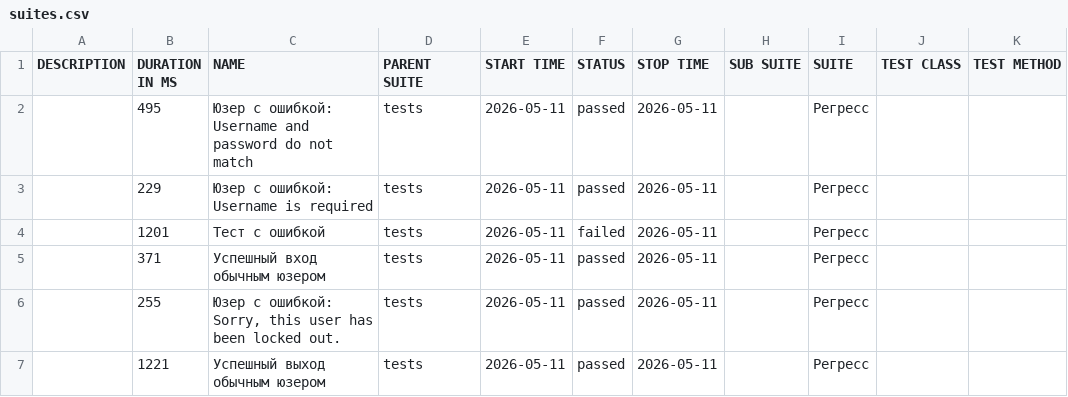
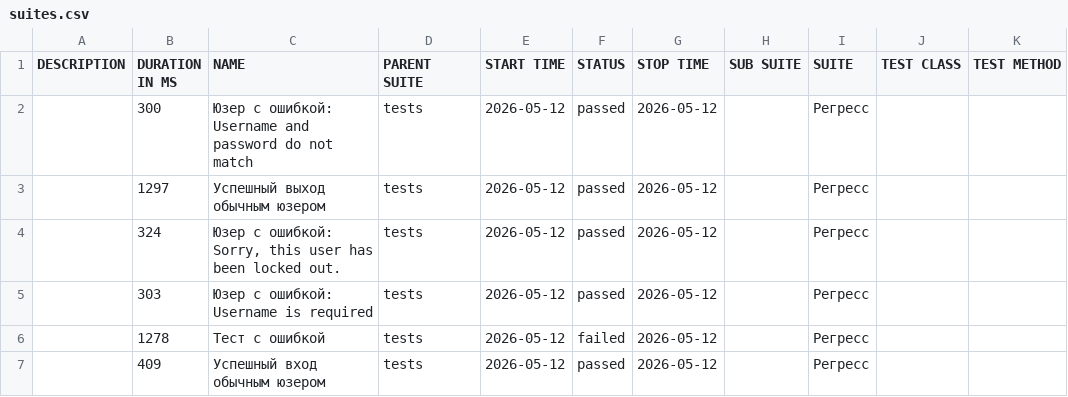
Before and after one commit to barsovichok/playwright_python_training, a CSV file: data/suites.csv, drawn as a sheet.

```diff
--- a/data/suites.csv
+++ b/data/suites.csv
@@ -1,7 +1,7 @@
 "DESCRIPTION","DURATION IN MS","NAME","PARENT SUITE","START TIME","STATUS","STOP TIME","SUB SUITE","SUITE","TEST CLASS","TEST METHOD"
-"","495","Юзер с ошибкой: Username and password do not match","tests","2026-05-11","passed","2026-05-11","","Регресс","",""
-"","229","Юзер с ошибкой: Username is required","tests","2026-05-11","passed","2026-05-11","","Регресс","",""
-"","1201","Тест с ошибкой","tests","2026-05-11","failed","2026-05-11","","Регресс","",""
-"","371","Успешный вход обычным юзером","tests","2026-05-11","passed","2026-05-11","","Регресс","",""
-"","255","Юзер с ошибкой: Sorry, this user has been locked out.","tests","2026-05-11","passed","2026-05-11","","Регресс","",""
-"","1221","Успешный выход обычным юзером","tests","2026-05-11","passed","2026-05-11","","Регресс","",""
+"","300","Юзер с ошибкой: Username and password do not match","tests","2026-05-12","passed","2026-05-12","","Регресс","",""
+"","1297","Успешный выход обычным юзером","tests","2026-05-12","passed","2026-05-12","","Регресс","",""
+"","324","Юзер с ошибкой: Sorry, this user has been locked out.","tests","2026-05-12","passed","2026-05-12","","Регресс","",""
+"","303","Юзер с ошибкой: Username is required","tests","2026-05-12","passed","2026-05-12","","Регресс","",""
+"","1278","Тест с ошибкой","tests","2026-05-12","failed","2026-05-12","","Регресс","",""
+"","409","Успешный вход обычным юзером","tests","2026-05-12","passed","2026-05-12","","Регресс","",""
```
Also changed, not shown: 30 other files.
